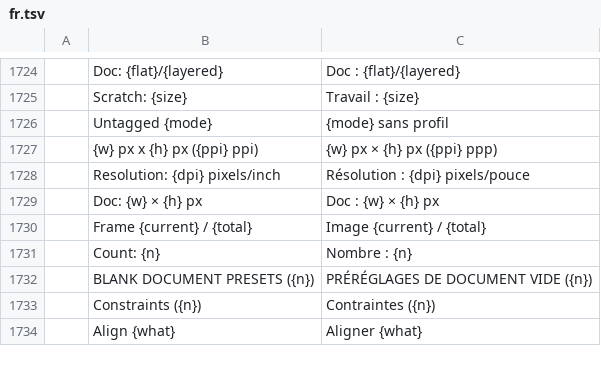
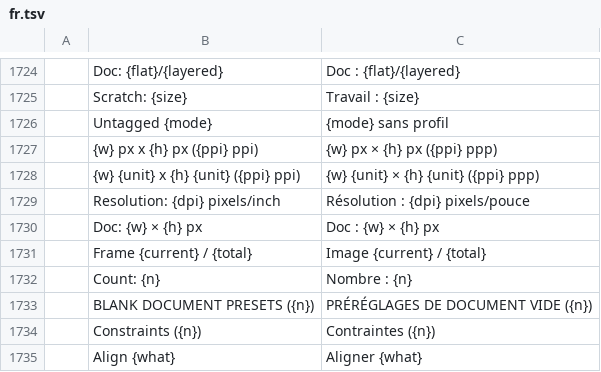
Before and after one commit to Elvis33LE/photocraft, a TSV file: crates/ui-egui/src/i18n/fr.tsv, drawn as a sheet; only a part is shown, gaps mark what is left out; the diff names each change by its address in the sheet, - before the commit and + after, or states it on an @@ line.

```diff
--- a/crates/ui-egui/src/i18n/fr.tsv
+++ b/crates/ui-egui/src/i18n/fr.tsv
+row 1728:  | {w} {unit} x {h} {unit} ({ppi} ppi) | {w} {unit} × {h} {unit} ({ppi} ppp)
```
Also changed, not shown: crates/ui-egui/src/i18n/cs.tsv, crates/ui-egui/src/i18n/es.tsv, 15 other files.
